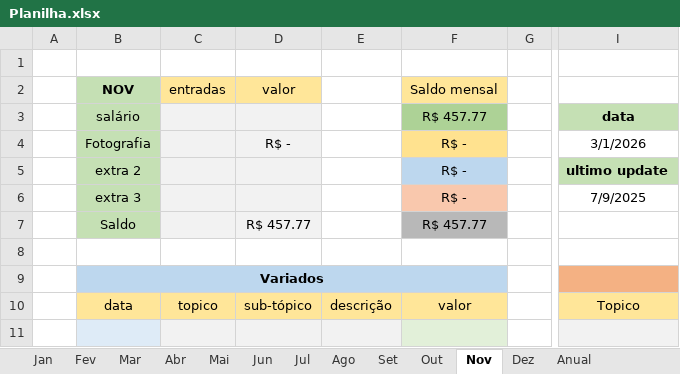
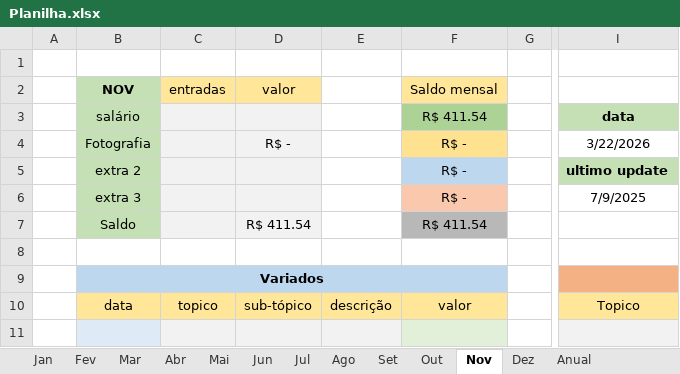
Before and after one commit to MiguelOliveira07/JavaScript, an Excel workbook: arquivos extras/Planilha.xlsx, sheet Nov, drawn as a sheet; only a part is shown, gaps mark what is left out; values as stored, in another font and other column widths than the file's, no borders; the diff names each change by its address in the sheet, - before the commit and + after, or states it on an @@ line.

```diff
--- a/arquivos extras/Planilha.xlsx (sheet Nov)
+++ b/arquivos extras/Planilha.xlsx (sheet Nov)
-F3 (Saldo mensal): R$ 457.77
+F3 (Saldo mensal): R$ 411.54
-I4: 3/1/2026
+I4: 3/22/2026
-D7 (valor): R$ 457.77
+D7 (valor): R$ 411.54
-F7 (Saldo mensal): R$ 457.77
+F7 (Saldo mensal): R$ 411.54
```
Also changed, not shown: sheet Mar, sheet Anual, sheet Fev, sheet Abr, sheet Mai, sheet Jun, 6 more sheets, charts or pictures.
